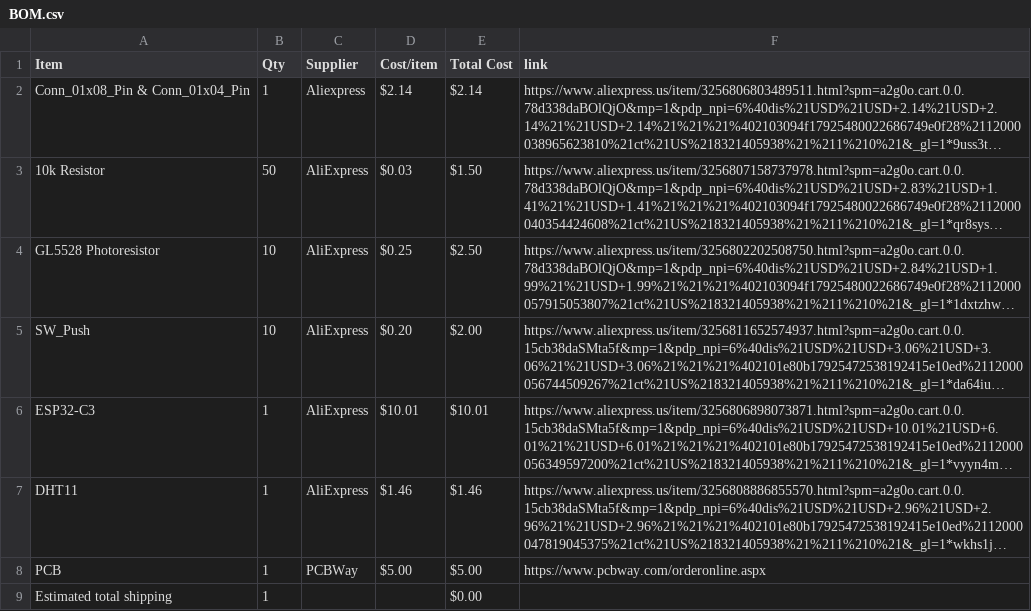
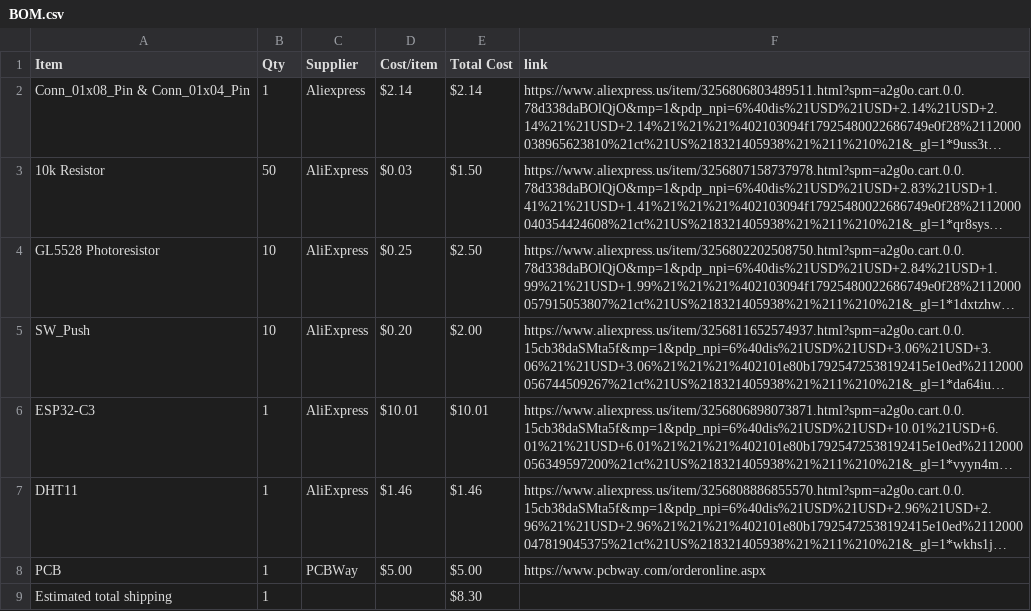
Before and after one commit to StriderNB/Starbie, a CSV file: BOM.csv, drawn as a sheet; long unchanged cells end in …; the diff names each change by its address in the sheet, - before the commit and + after, or states it on an @@ line.

Commit message:
Sync Starbie from Half Life

```diff
--- a/BOM.csv
+++ b/BOM.csv
-E9 (Total Cost): $0.00
+E9 (Total Cost): $8.30
```
